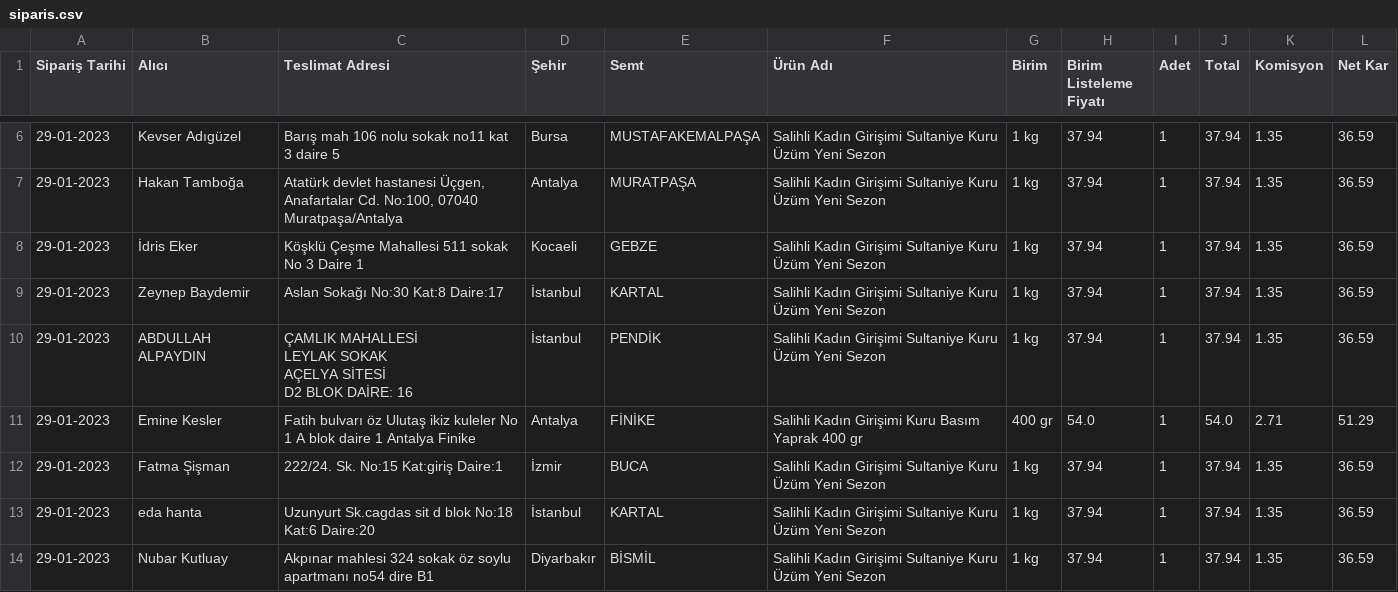
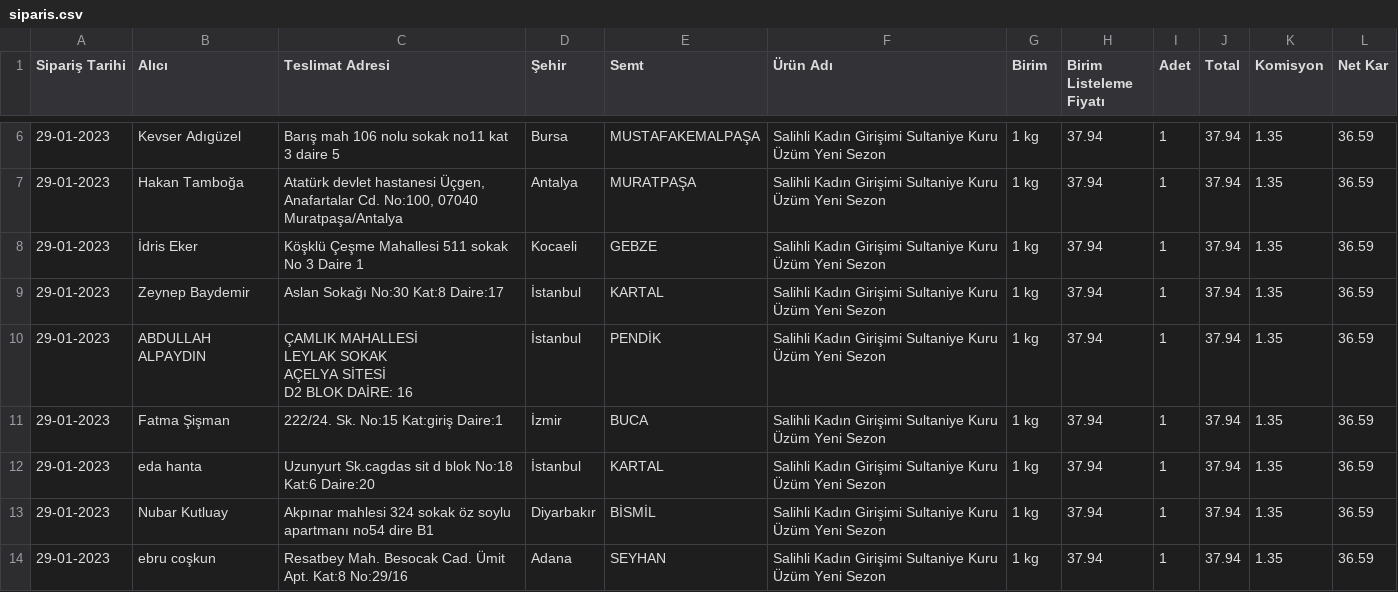
Before and after one commit to alperade/data-raisin-price-analysis, a CSV file: siparis.csv, drawn as a sheet; only a part is shown, gaps mark what is left out; the shorter side is filled out with more unchanged rows.

Commit message:
Cleanup

```diff
--- a/siparis.csv
+++ b/siparis.csv
@@ -13,3 +13,2 @@ AÇELYA SİTESİ
 D2 BLOK DAİRE: 16",İstanbul,PENDİK,Salihli Kadın Girişimi Sultaniye Kuru Üzüm Yeni Sezon,1 kg,37.94,1,37.94,1.35,36.59
-29-01-2023,Emine Kesler,Fatih bulvarı öz Ulutaş ikiz kuleler No 1 A blok daire 1 Antalya Finike,Antalya,FİNİKE,Salihli Kadın Girişimi Kuru Basım Yaprak 400 gr,400 gr,54.0,1,54.0,2.71,51.29
 29-01-2023,Fatma Şişman,222/24. Sk. No:15 Kat:giriş Daire:1,İzmir,BUCA,Salihli Kadın Girişimi Sultaniye Kuru Üzüm Yeni Sezon,1 kg,37.94,1,37.94,1.35,36.59
```
